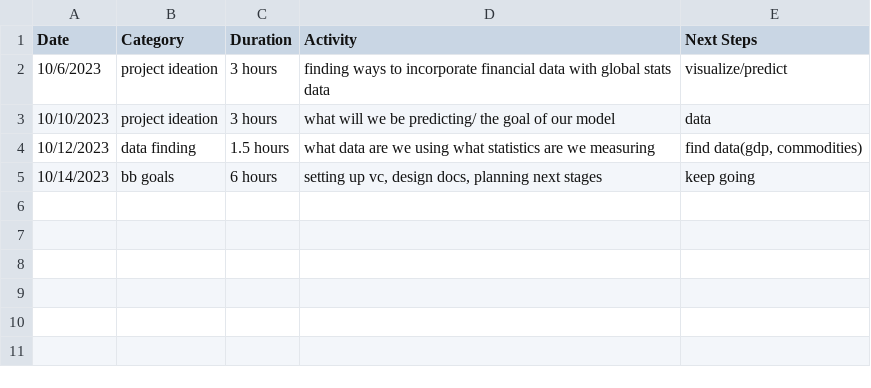
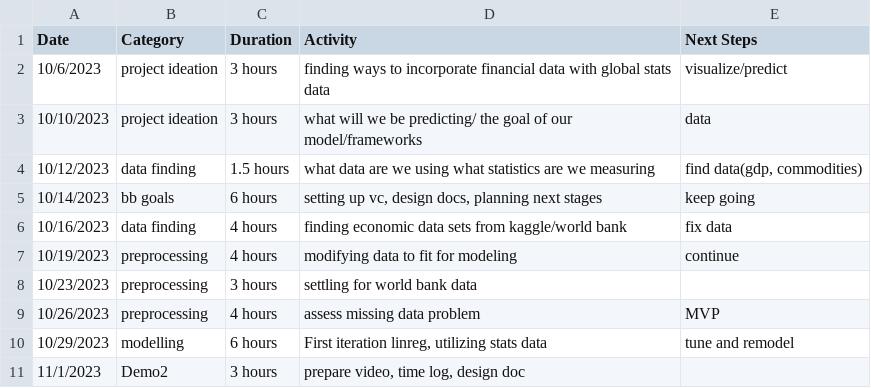
Before and after one commit to erigson/GDP_Visualization, a CSV file: time_log.csv, drawn as a sheet.

```diff
--- a/time_log.csv
+++ b/time_log.csv
@@ -2,4 +2,10 @@ Date,Category,Duration,Activity,Next Steps
 10/6/2023,project ideation,3 hours,finding ways to incorporate financial data with global stats data,visualize/predict
-10/10/2023,project ideation,3 hours,what will we be predicting/ the goal of our model,data
+10/10/2023,project ideation,3 hours,what will we be predicting/ the goal of our model/frameworks,data
 10/12/2023,data finding,1.5 hours,what data are we using what statistics are we measuring,"find data(gdp, commodities)"
 10/14/2023,bb goals,6 hours,"setting up vc, design docs, planning next stages",keep going
+10/16/2023,data finding,4 hours,finding economic data sets from kaggle/world bank,fix data
+10/19/2023,preprocessing,4 hours,modifying data to fit for modeling,continue
+10/23/2023,preprocessing,3 hours,settling for world bank data,
+10/26/2023,preprocessing,4 hours,assess missing data problem,MVP
+10/29/2023,modelling,6 hours,"First iteration linreg, utilizing stats data",tune and remodel
+11/1/2023,Demo2,3 hours,"prepare video, time log, design doc",
```
Also changed, not shown: 3 other files.
